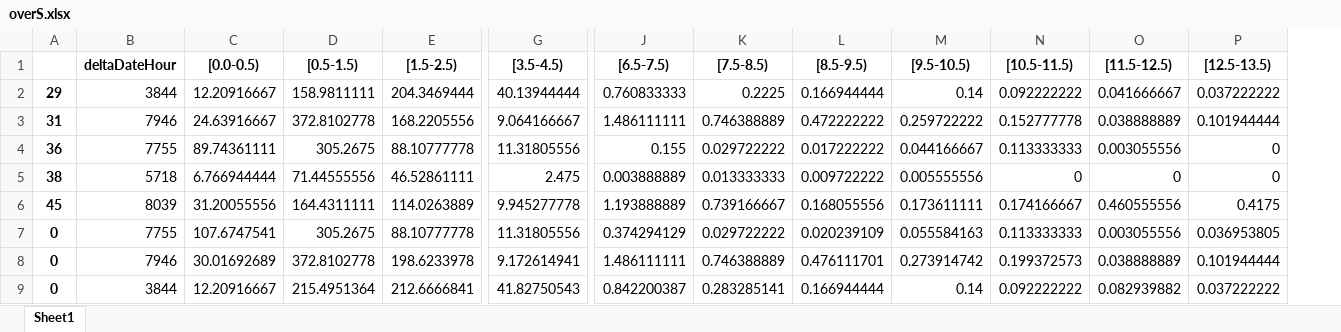
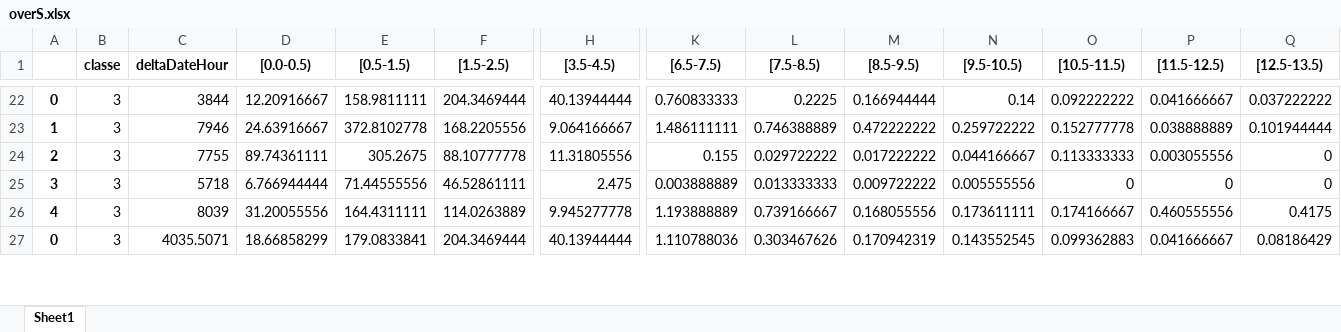
Before and after one commit to RiccardoMancini/Manutenzione-predittiva-BIESSE, an Excel workbook: overS.xlsx, sheet Sheet1, drawn as a sheet; only a part is shown, gaps mark what is left out; values as stored, in another font and other column widths than the file's, no borders; removed rows and columns are numbered as before the commit, all else as after; rows hold the shown columns only; the diff covers the shown part only; the diff names each change by its address in the sheet, - before the commit and + after, or states it on an @@ line.

```diff
--- a/overS.xlsx (sheet Sheet1)
+++ b/overS.xlsx (sheet Sheet1)
+column B (classe), rows 22-27: all 3
-A22: 29
+A22: 0
-A23: 31
+A23: 1
-A24: 36
+A24: 2
-A25: 38
+A25: 3
-A26: 45
+A26: 4
-row 7: 0 | 7755 | 107.6747541 | 305.2675 | 88.10777778 | 11.31805556 | 0.374294129 | 0.029722222 | 0.020239109 | 0.055584163 | 0.113333333 | 0.003055556 | 0.036953805
-row 8: 0 | 7946 | 30.01692689 | 372.8102778 | 198.6233978 | 9.172614941 | 1.486111111 | 0.746388889 | 0.476111701 | 0.273914742 | 0.199372573 | 0.038888889 | 0.101944444
-C27 (deltaDateHour): 3844
+C27 (deltaDateHour): 4035.5071
-D27 ([0.0-0.5)): 12.20916667
+D27 ([0.0-0.5)): 18.66858299
-E27 ([0.5-1.5)): 215.4951364
+E27 ([0.5-1.5)): 179.0833841
-F27 ([1.5-2.5)): 212.6666841
+F27 ([1.5-2.5)): 204.3469444
-H27 ([3.5-4.5)): 41.82750543
+H27 ([3.5-4.5)): 40.13944444
-K27 ([6.5-7.5)): 0.842200387
+K27 ([6.5-7.5)): 1.110788036
-L27 ([7.5-8.5)): 0.283285141
+L27 ([7.5-8.5)): 0.303467626
-M27 ([8.5-9.5)): 0.166944444
+M27 ([8.5-9.5)): 0.170942319
-N27 ([9.5-10.5)): 0.14
+N27 ([9.5-10.5)): 0.143552545
-O27 ([10.5-11.5)): 0.092222222
+O27 ([10.5-11.5)): 0.099362883
-P27 ([11.5-12.5)): 0.082939882
+P27 ([11.5-12.5)): 0.041666667
-Q27 ([12.5-13.5)): 0.037222222
+Q27 ([12.5-13.5)): 0.08186429
```
Also changed, not shown: 20 added rows, 3 removed rows and 317 edited cells elsewhere in this sheet, 2 other files.
